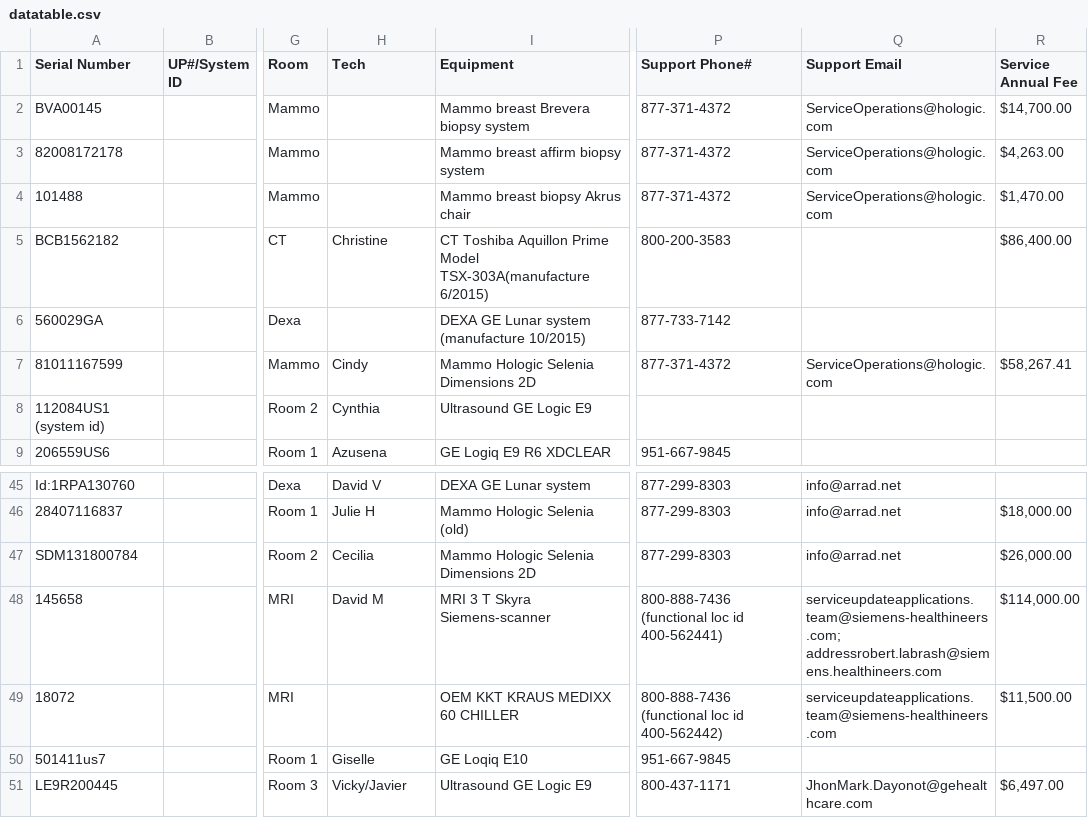
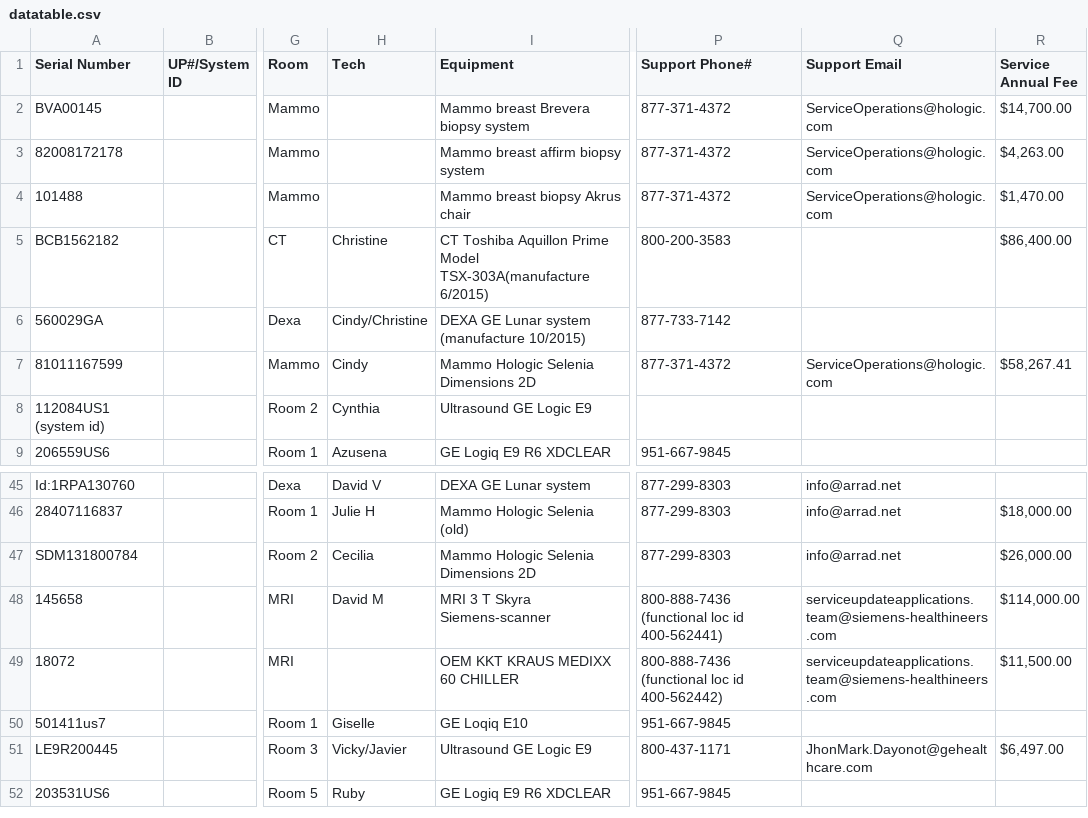
Before and after one commit to dmgastrana/Information-Testing, a CSV file: datatable.csv, drawn as a sheet; only a part is shown, gaps mark what is left out; the shorter side is filled out with more unchanged rows; the diff names each change by its address in the sheet, - before the commit and + after, or states it on an @@ line.

Commit message:
Add files via upload

```diff
--- a/datatable.csv
+++ b/datatable.csv
-H6 (Tech): (empty)
+H6 (Tech): Cindy/Christine
-Q48 (Support Email): serviceupdateapplications.team@siemens-healthineers.com; addressrobert.labrash@siemens.healthineers.com
+Q48 (Support Email): serviceupdateapplications.team@siemens-healthineers.com
```
